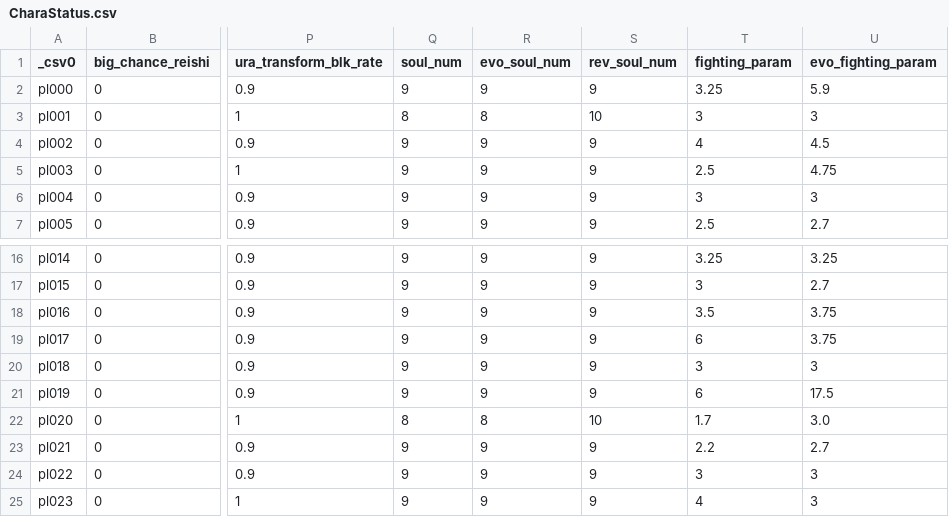
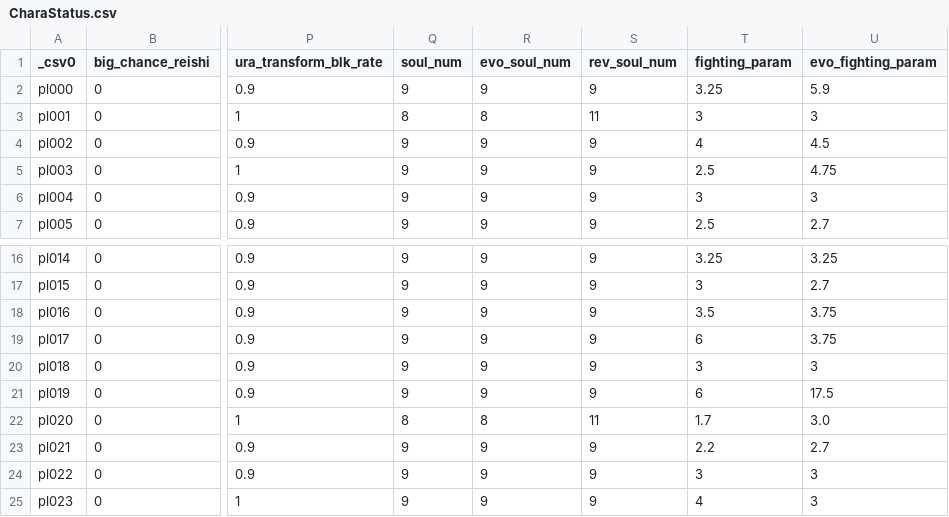
Before and after one commit to Nilsix/BROS-Patch, a CSV file: GameModes/TeamBattle/CharaStatus.csv, drawn as a sheet; only a part is shown, gaps mark what is left out; the diff names each change by its address in the sheet, - before the commit and + after, or states it on an @@ line.

```diff
--- a/GameModes/TeamBattle/CharaStatus.csv
+++ b/GameModes/TeamBattle/CharaStatus.csv
-S3 (rev_soul_num): 10
+S3 (rev_soul_num): 11
-S22 (rev_soul_num): 10
+S22 (rev_soul_num): 11
```
Also changed, not shown: 46 other files.
